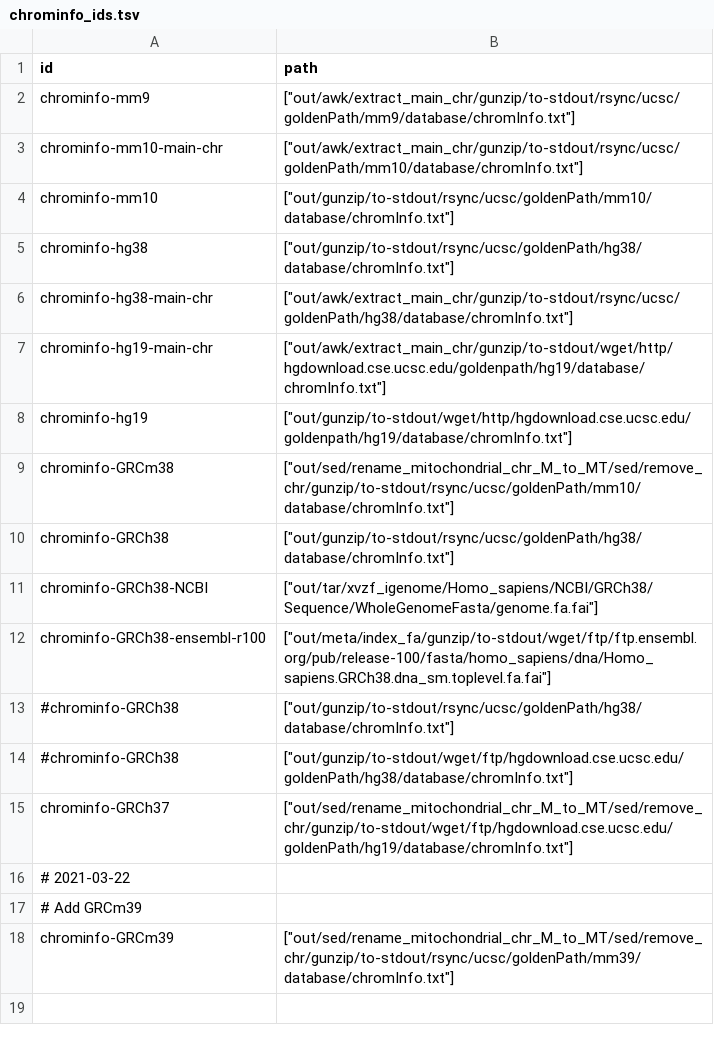
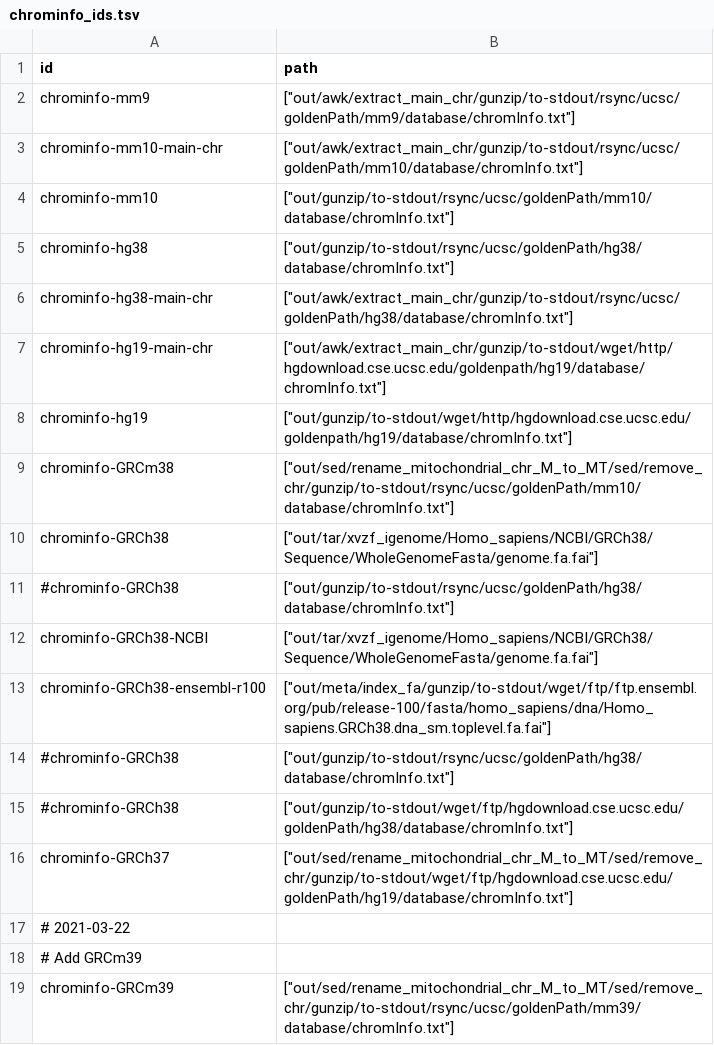
Before and after one commit to guillaumecharbonnier/mw-lib, a TSV file: src/snakemake/tables/chrominfo_ids.tsv, drawn as a sheet.

Commit message:
fix chrominfo to use the one matchin bowtie2 index

```diff
--- a/src/snakemake/tables/chrominfo_ids.tsv
+++ b/src/snakemake/tables/chrominfo_ids.tsv
@@ -9,3 +9,4 @@ chrominfo-hg19	["out/gunzip/to-stdout/wget/http/hgdownload.cse.ucsc.edu/goldenpa
 chrominfo-GRCm38	["out/sed/rename_mitochondrial_chr_M_to_MT/sed/remove_chr/gunzip/to-stdout/rsync/ucsc/goldenPath/mm10/database/chromInfo.txt"]
-chrominfo-GRCh38	["out/gunzip/to-stdout/rsync/ucsc/goldenPath/hg38/database/chromInfo.txt"]
+chrominfo-GRCh38	["out/tar/xvzf_igenome/Homo_sapiens/NCBI/GRCh38/Sequence/WholeGenomeFasta/genome.fa.fai"]
+#chrominfo-GRCh38	["out/gunzip/to-stdout/rsync/ucsc/goldenPath/hg38/database/chromInfo.txt"]
 chrominfo-GRCh38-NCBI	["out/tar/xvzf_igenome/Homo_sapiens/NCBI/GRCh38/Sequence/WholeGenomeFasta/genome.fa.fai"]
```
